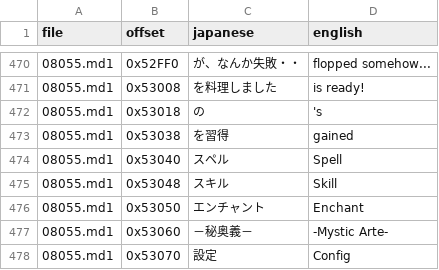
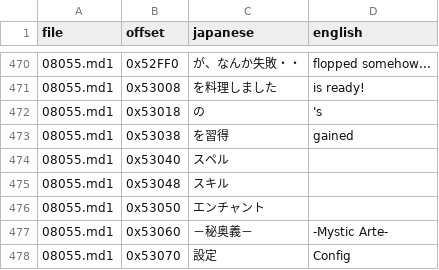
Before and after one commit to Gandorfin/Tales-of-Destiny-2, a CSV file: ps2/menu/menu_translations.csv, drawn as a sheet; only a part is shown, gaps mark what is left out; the diff names each change by its address in the sheet, - before the commit and + after, or states it on an @@ line.

Commit message:
Fit the battle result enchant line and the equipment enchant descriptions
The results screen composes name, category, effect and "gained" into a
line the renderer clips at thirty characters, so every enchant the
party learned read like "Kyle:EnchantSpellTP Conservati". The
Enchant, Spell and Skill fragments in 08055 are now empty (the line
becomes "Kyle:TP Conservation gained"); this replaces the spaced
fragments from the 2 September fix, which still overran the box.

The equipment panel clips an enchant description at about 33 columns
("Low chance of increasing Maximum HP" lost its last letters). The
twenty companion-slot descriptions longer than 32 characters in the
executable are rewritten shorter in place through the SLPS manifest,
guarded like the other in-place entries.

```diff
--- a/ps2/menu/menu_translations.csv
+++ b/ps2/menu/menu_translations.csv
-D474 (english): Spell
+D474 (english): (empty)
-D475 (english): Skill
+D475 (english): (empty)
-D476 (english): Enchant
+D476 (english): (empty)
```
Also changed, not shown: 1 other file.
